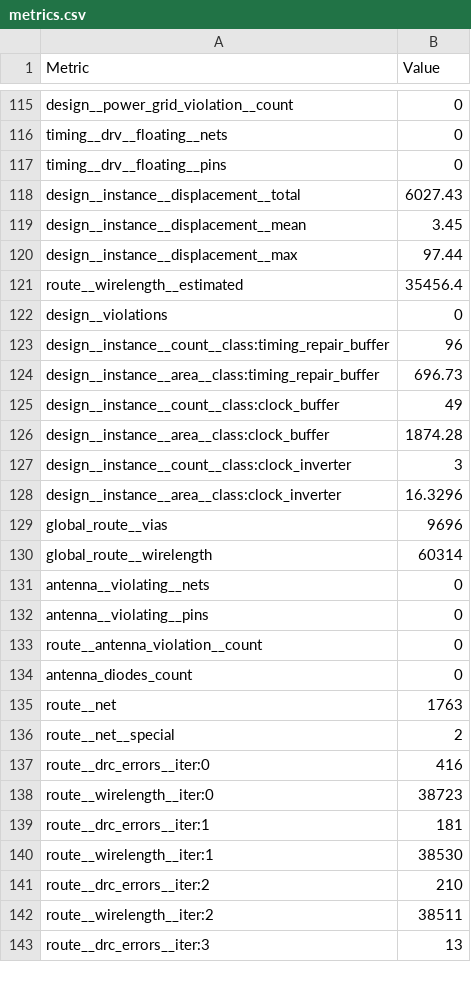
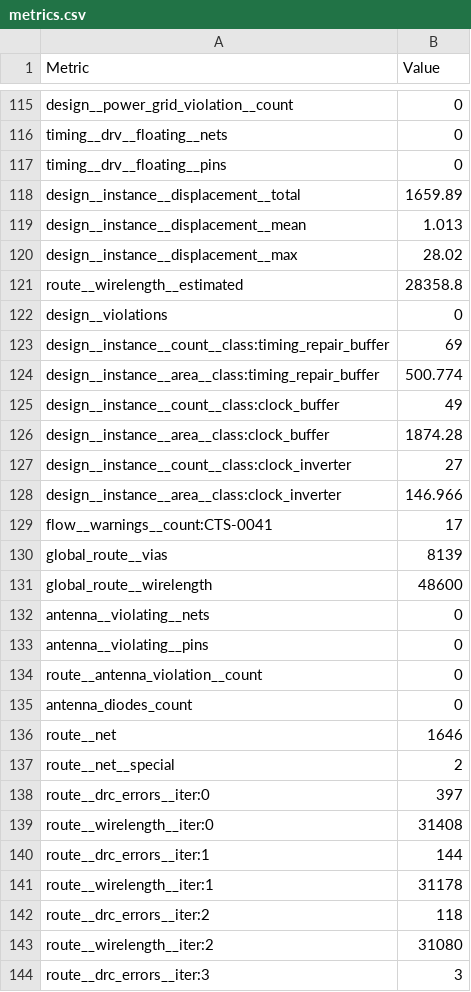
Before and after one commit to TinyTapeout/tinytapeout-ihp-26b, a CSV file: projects/tt_um_echoworld424_tpv/stats/metrics.csv, drawn as a sheet; only a part is shown, gaps mark what is left out; the diff covers the shown part only.

Commit message:
feat: update project tt_um_echoworld424_tpv from ECHO-HELLO-WORLD424/tinyint-ttihp26b
Commit: 19c6b0a6b7a26f3b336f8a7de0c78b4f4f01d6ee
Workflow: https://github.com/ECHO-HELLO-WORLD424/tinyint-ttihp26b/actions/runs/34161464156

```diff
--- a/projects/tt_um_echoworld424_tpv/stats/metrics.csv
+++ b/projects/tt_um_echoworld424_tpv/stats/metrics.csv
@@ -117,15 +117,16 @@ timing__drv__floating__nets,0
 timing__drv__floating__pins,0
-design__instance__displacement__total,6027.43
-design__instance__displacement__mean,3.45
-design__instance__displacement__max,97.44
-route__wirelength__estimated,35456.4
+design__instance__displacement__total,1659.89
+design__instance__displacement__mean,1.013
+design__instance__displacement__max,28.02
+route__wirelength__estimated,28358.8
 design__violations,0
-design__instance__count__class:timing_repair_buffer,96
-design__instance__area__class:timing_repair_buffer,696.73
+design__instance__count__class:timing_repair_buffer,69
+design__instance__area__class:timing_repair_buffer,500.774
 design__instance__count__class:clock_buffer,49
 design__instance__area__class:clock_buffer,1874.28
-design__instance__count__class:clock_inverter,3
-design__instance__area__class:clock_inverter,16.3296
-global_route__vias,9696
-global_route__wirelength,60314
+design__instance__count__class:clock_inverter,27
+design__instance__area__class:clock_inverter,146.966
+flow__warnings__count:CTS-0041,17
+global_route__vias,8139
+global_route__wirelength,48600
 antenna__violating__nets,0
@@ -134,10 +135,10 @@ route__antenna_violation__count,0
 antenna_diodes_count,0
-route__net,1763
+route__net,1646
 route__net__special,2
-route__drc_errors__iter:0,416
-route__wirelength__iter:0,38723
-route__drc_errors__iter:1,181
-route__wirelength__iter:1,38530
-route__drc_errors__iter:2,210
-route__wirelength__iter:2,38511
-route__drc_errors__iter:3,13
+route__drc_errors__iter:0,397
+route__wirelength__iter:0,31408
+route__drc_errors__iter:1,144
+route__wirelength__iter:1,31178
+route__drc_errors__iter:2,118
+route__wirelength__iter:2,31080
+route__drc_errors__iter:3,3
```
Also changed, not shown: 2 added rows and 74 edited cells elsewhere in this file, 7 other files.
